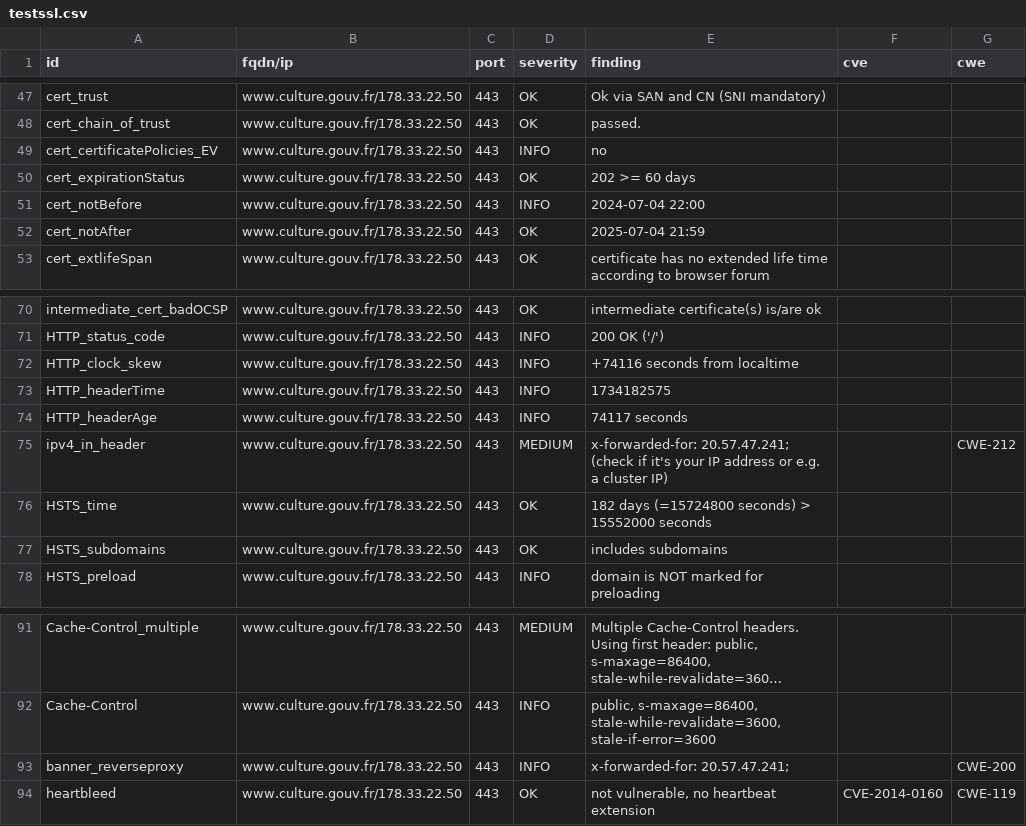
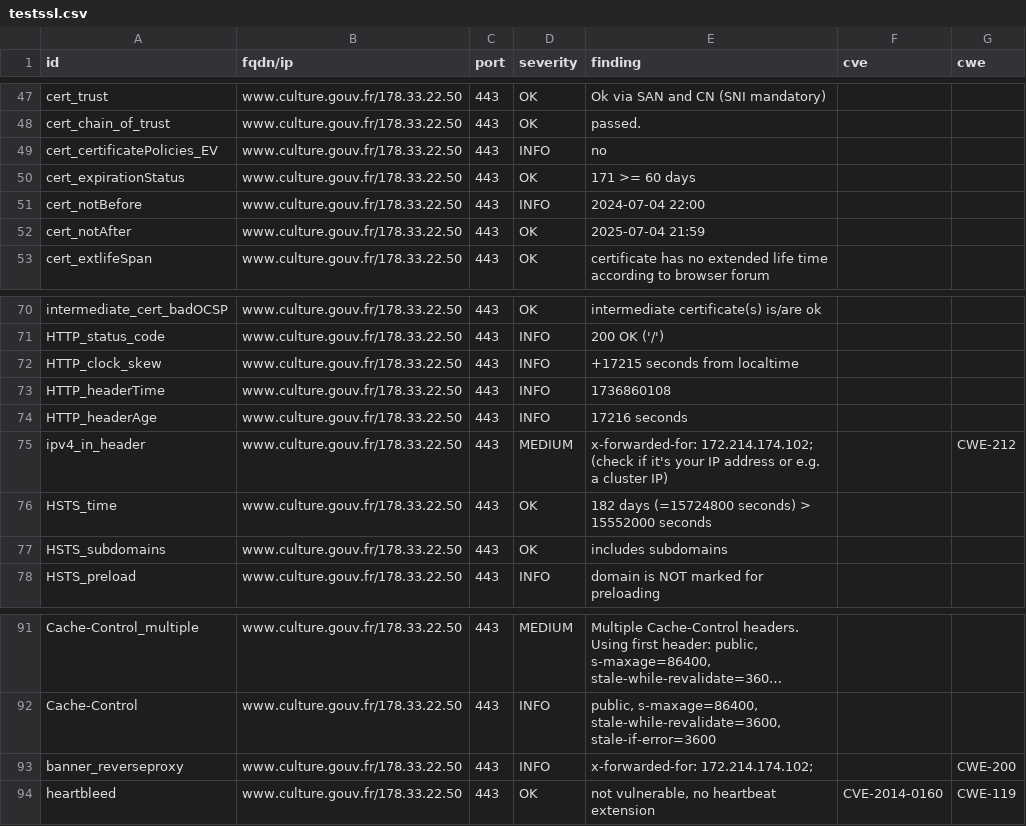
Before and after one commit to GKO-org/dashlordPrd3, a CSV file: results/aHR0cHM6Ly93d3cuY3VsdHVyZS5nb3V2LmZy/testssl.csv, drawn as a sheet; only a part is shown, gaps mark what is left out; long unchanged cells end in ….

```diff
--- a/results/aHR0cHM6Ly93d3cuY3VsdHVyZS5nb3V2LmZy/testssl.csv
+++ b/results/aHR0cHM6Ly93d3cuY3VsdHVyZS5nb3V2LmZy/testssl.csv
@@ -49,3 +49,3 @@
 "cert_certificatePolicies_EV","www.culture.gouv.fr/178.33.22.50","443","INFO","no","",""
-"cert_expirationStatus","www.culture.gouv.fr/178.33.22.50","443","OK","202 >= 60 days","",""
+"cert_expirationStatus","www.culture.gouv.fr/178.33.22.50","443","OK","171 >= 60 days","",""
 "cert_notBefore","www.culture.gouv.fr/178.33.22.50","443","INFO","2024-07-04 22:00","",""
@@ -71,6 +71,6 @@
 "HTTP_status_code","www.culture.gouv.fr/178.33.22.50","443","INFO","200 OK ('/')","",""
-"HTTP_clock_skew","www.culture.gouv.fr/178.33.22.50","443","INFO","+74116 seconds from localtime","",""
-"HTTP_headerTime","www.culture.gouv.fr/178.33.22.50","443","INFO","1734182575","",""
-"HTTP_headerAge","www.culture.gouv.fr/178.33.22.50","443","INFO","74117 seconds","",""
-"ipv4_in_header","www.culture.gouv.fr/178.33.22.50","443","MEDIUM","x-forwarded-for: 20.57.47.241; (check if it's your IP address or e.g. a cluster IP)","","CWE-212"
+"HTTP_clock_skew","www.culture.gouv.fr/178.33.22.50","443","INFO","+17215 seconds from localtime","",""
+"HTTP_headerTime","www.culture.gouv.fr/178.33.22.50","443","INFO","1736860108","",""
+"HTTP_headerAge","www.culture.gouv.fr/178.33.22.50","443","INFO","17216 seconds","",""
+"ipv4_in_header","www.culture.gouv.fr/178.33.22.50","443","MEDIUM","x-forwarded-for: 172.214.174.102; (check if it's your IP address or e.g. a cluster IP)","","CWE-212"
 "HSTS_time","www.culture.gouv.fr/178.33.22.50","443","OK","182 days (=15724800 seconds) > 15552000 seconds","",""
@@ -92,3 +92,3 @@
 "Cache-Control","www.culture.gouv.fr/178.33.22.50","443","INFO","public, s-maxage=86400, stale-while-revalidate=3600, stale-if-error=3600","",""
-"banner_reverseproxy","www.culture.gouv.fr/178.33.22.50","443","INFO","x-forwarded-for: 20.57.47.241;","","CWE-200"
+"banner_reverseproxy","www.culture.gouv.fr/178.33.22.50","443","INFO","x-forwarded-for: 172.214.174.102;","","CWE-200"
 "heartbleed","www.culture.gouv.fr/178.33.22.50","443","OK","not vulnerable, no heartbeat extension","CVE-2014-0160","CWE-119"
```
Also changed, not shown: 8 other files.
